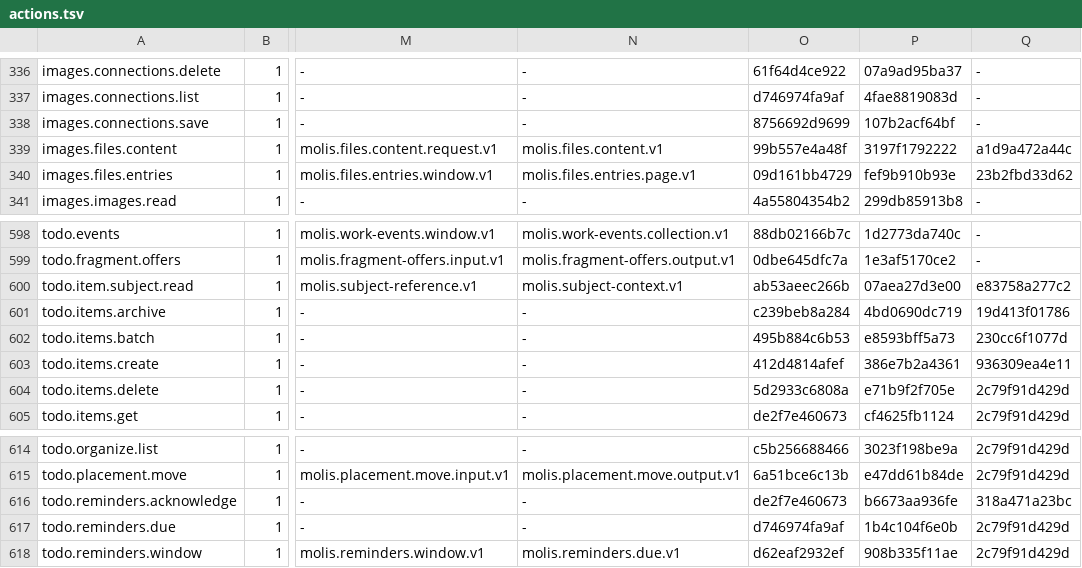
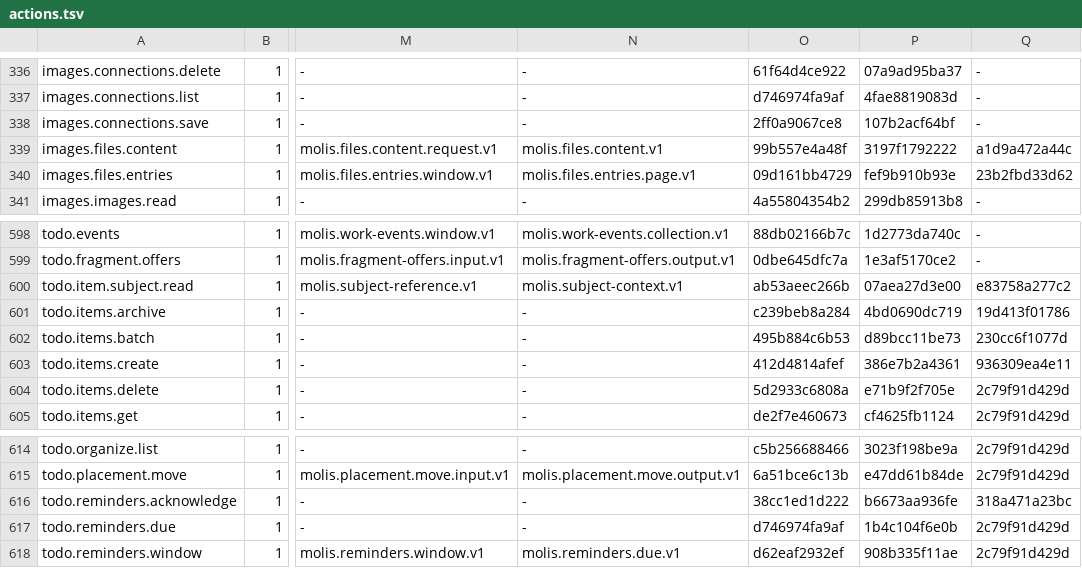
Before and after one commit to molis-ai/molis-work, a TSV file: tooling/gates/actions/actions.tsv, drawn as a sheet; only a part is shown, gaps mark what is left out; the diff names each change by its address in the sheet, - before the commit and + after, or states it on an @@ line.

```diff
--- a/tooling/gates/actions/actions.tsv
+++ b/tooling/gates/actions/actions.tsv
-O338: 8756692d9699
+O338: 2ff0a9067ce8
-P602: e8593bff5a73
+P602: d89bcc11be73
-O616: de2f7e460673
+O616: 38cc1ed1d222
```
Also changed, not shown: tooling/gates/schemas/stores.tsv, 55 other files.
